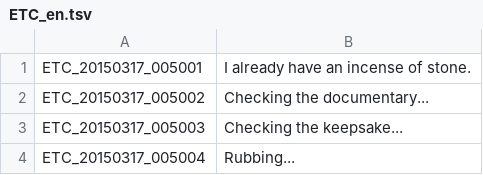
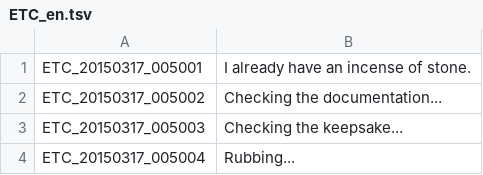
Before and after one commit to Treeofsavior/EnglishTranslation, a TSV file: ETC_en.tsv, drawn as a sheet; only a part is shown.

Commit message:
Update ETC_en.tsv

```diff
--- a/ETC_en.tsv
+++ b/ETC_en.tsv
@@ -1,3 +1,3 @@
 ETC_20150317_005001	I already have an incense of stone.
-ETC_20150317_005002	Checking the documentary...
+ETC_20150317_005002	Checking the documentation...
 ETC_20150317_005003	Checking the keepsake...
```
